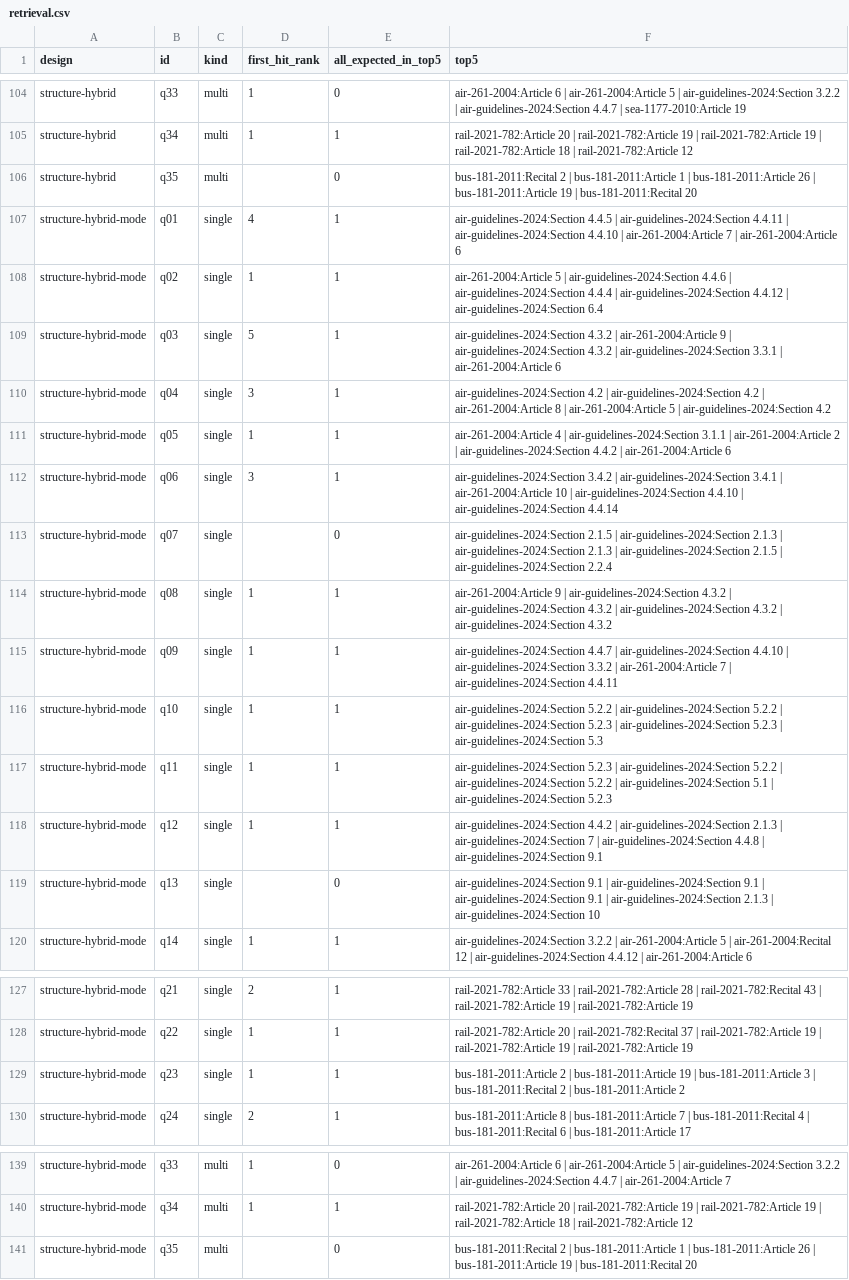
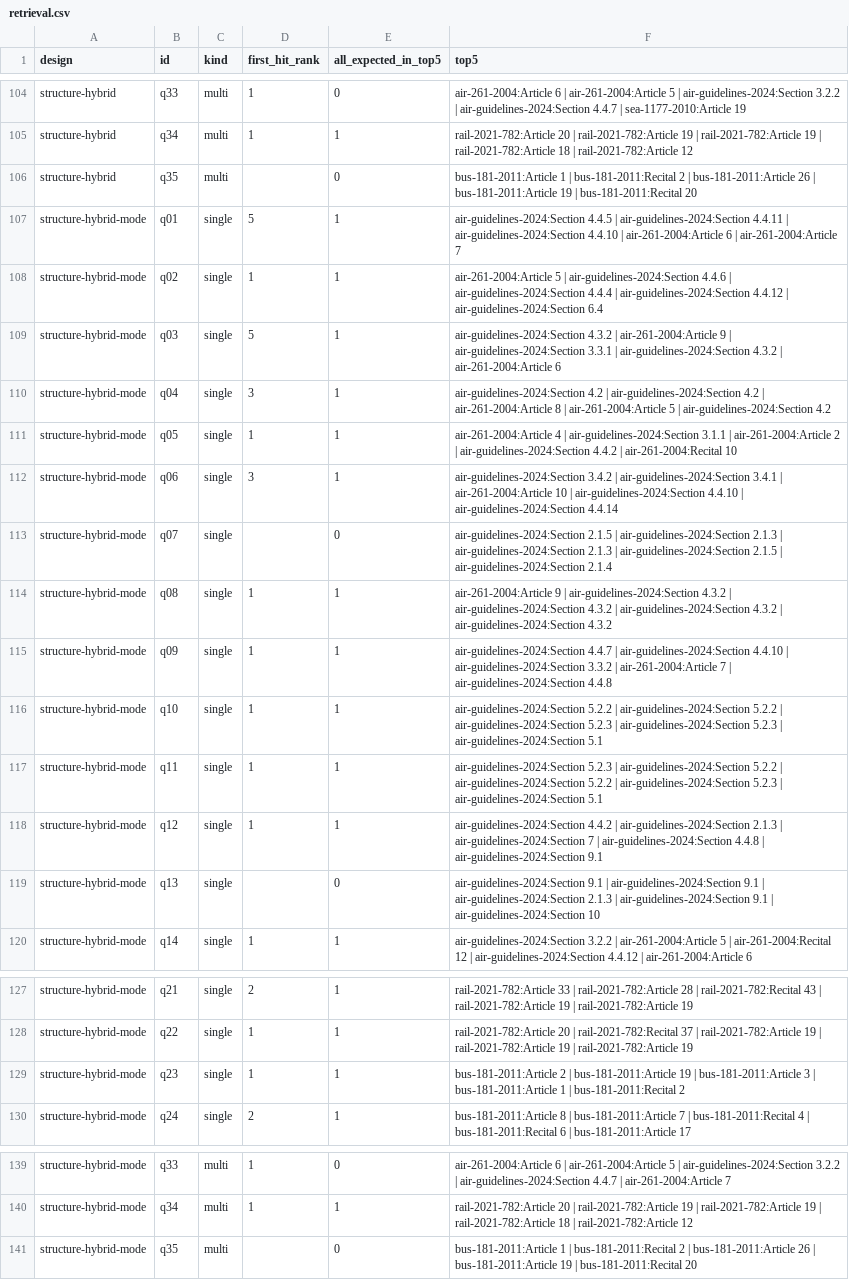
Before and after one commit to anaceamar/daiist-assignment-2, a CSV file: daiist-assignment-3/eval/retrieval.csv, drawn as a sheet; only a part is shown, gaps mark what is left out; the diff covers the shown part only; the diff names each change by its address in the sheet, - before the commit and + after, or states it on an @@ line.

```diff
--- a/daiist-assignment-3/eval/retrieval.csv
+++ b/daiist-assignment-3/eval/retrieval.csv
-F106 (top5): bus-181-2011:Recital 2 | bus-181-2011:Article 1 | bus-181-2011:Article…
+F106 (top5): bus-181-2011:Article 1 | bus-181-2011:Recital 2 | bus-181-2011:Article…
-D107 (first_hit_rank): 4
+D107 (first_hit_rank): 5
-F107 (top5): …| air-261-2004:Article 7 | air-261-2004:Article 6
+F107 (top5): …| air-261-2004:Article 6 | air-261-2004:Article 7
-F109 (top5): …| air-guidelines-2024:Section 4.3.2 | air-guidelines-2024:Section 3.3.1 | air-261-2004:Article…
+F109 (top5): …| air-guidelines-2024:Section 3.3.1 | air-guidelines-2024:Section 4.3.2 | air-261-2004:Article…
-F111 (top5): …4.4.2 | air-261-2004:Article 6
+F111 (top5): …4.4.2 | air-261-2004:Recital 10
-F113 (top5): …| air-guidelines-2024:Section 2.2.4
+F113 (top5): …| air-guidelines-2024:Section 2.1.4
-F115 (top5): …| air-guidelines-2024:Section 4.4.11
+F115 (top5): …| air-guidelines-2024:Section 4.4.8
-F116 (top5): …| air-guidelines-2024:Section 5.3
+F116 (top5): …| air-guidelines-2024:Section 5.1
-F117 (top5): …| air-guidelines-2024:Section 5.1 | air-guidelines-2024:Section 5.2.3
+F117 (top5): …| air-guidelines-2024:Section 5.2.3 | air-guidelines-2024:Section 5.1
-F119 (top5): …| air-guidelines-2024:Section 9.1 | air-guidelines-2024:Section 2.1.3 | air-guidelines-2024:Section…
+F119 (top5): …| air-guidelines-2024:Section 2.1.3 | air-guidelines-2024:Section 9.1 | air-guidelines-2024:Section…
-F129 (top5): …3 | bus-181-2011:Recital 2 | bus-181-2011:Article 2
+F129 (top5): …3 | bus-181-2011:Article 1 | bus-181-2011:Recital 2
-F141 (top5): bus-181-2011:Recital 2 | bus-181-2011:Article 1 | bus-181-2011:Article…
+F141 (top5): bus-181-2011:Article 1 | bus-181-2011:Recital 2 | bus-181-2011:Article…
```
Also changed, not shown: 14 edited cells elsewhere in this file, daiist-assignment-3/eval/retrieval_summary.csv, 27 other files.
